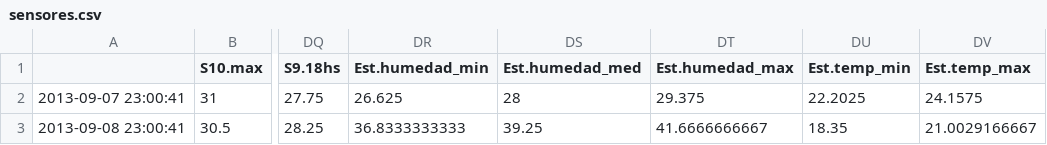
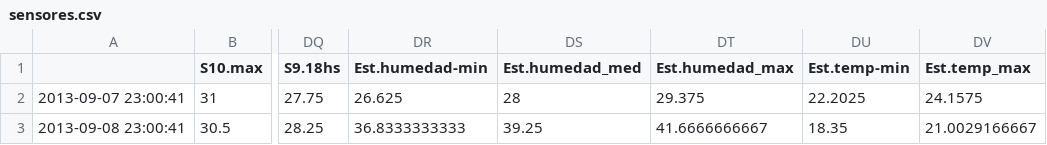
Before and after one commit to anadiedrichs/diedrichs2017prediction-frost-experiments, a CSV file: data/sensores.csv, drawn as a sheet; only a part is shown, gaps mark what is left out; the diff names each change by its address in the sheet, - before the commit and + after, or states it on an @@ line.

Commit message:
header

```diff
--- a/data/sensores.csv
+++ b/data/sensores.csv
-DR1: Est.humedad_min
+DR1: Est.humedad-min
-DU1: Est.temp_min
+DU1: Est.temp-min
```
